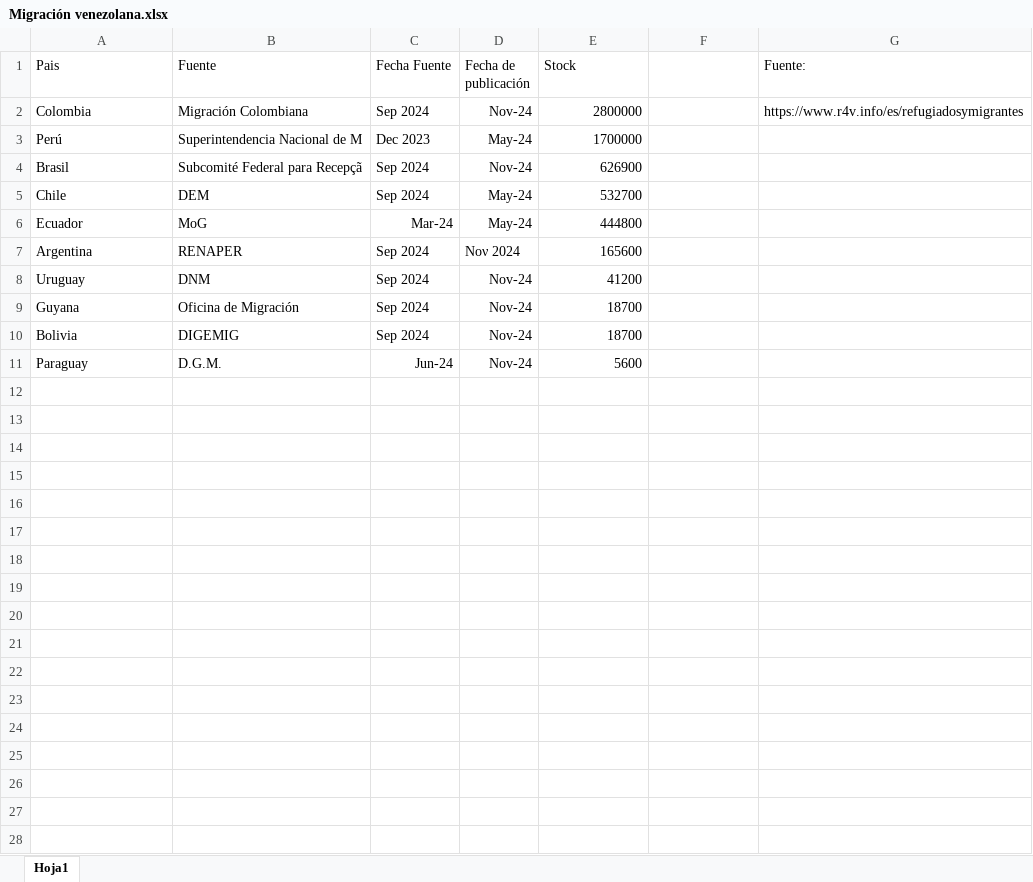
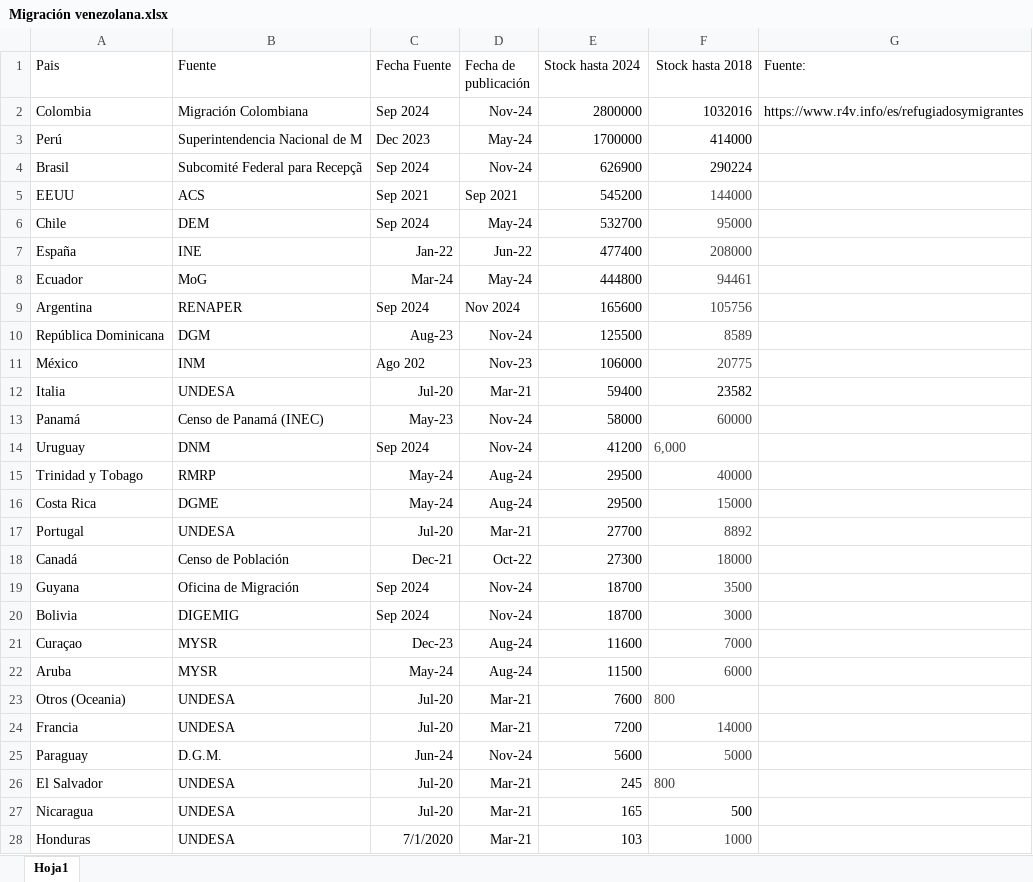
Before and after one commit to DiegoNunezPUCP/MigraVen, an Excel workbook: Migración venezolana.xlsx, sheet Hoja1, drawn as a sheet; values as stored, in another font and other column widths than the file's, no borders; addresses are those after the commit; the diff names each change by its address in the sheet, - before the commit and + after, or states it on an @@ line.

```diff
--- a/Migración venezolana.xlsx (sheet Hoja1)
+++ b/Migración venezolana.xlsx (sheet Hoja1)
-E1: Stock
+E1: Stock hasta 2024
-F1: (empty)
+F1: Stock hasta 2018
-F2 (Stock hasta 2018): (empty)
+F2 (Stock hasta 2018): 1032016
-F3 (Stock hasta 2018): (empty)
+F3 (Stock hasta 2018): 414000
-F4 (Stock hasta 2018): (empty)
+F4 (Stock hasta 2018): 290224
+row 5: EEUU | ACS | Sep 2021 | Sep 2021 | 545200 | 144000
-F6 (Stock hasta 2018): (empty)
+F6 (Stock hasta 2018): 95000
+row 7: España | INE | Jan-22 | Jun-22 | 477400 | 208000
-F8 (Stock hasta 2018): (empty)
+F8 (Stock hasta 2018): 94461
-F9 (Stock hasta 2018): (empty)
+F9 (Stock hasta 2018): 105756
+row 10: República Dominicana | DGM | Aug-23 | Nov-24 | 125500 | 8589
+row 11: México | INM | Ago 202 | Nov-23 | 106000 | 20775
+row 12: Italia | UNDESA | Jul-20 | Mar-21 | 59400 | 23582
+row 13: Panamá | Censo de Panamá (INEC) | May-23 | Nov-24 | 58000 | 60000
-F14 (Stock hasta 2018): (empty)
+F14 (Stock hasta 2018): 6,000
+row 15: Trinidad y Tobago | RMRP | May-24 | Aug-24 | 29500 | 40000
+row 16: Costa Rica | DGME | May-24 | Aug-24 | 29500 | 15000
+row 17: Portugal | UNDESA | Jul-20 | Mar-21 | 27700 | 8892
+row 18: Canadá | Censo de Población | Dec-21 | Oct-22 | 27300 | 18000
-F19 (Stock hasta 2018): (empty)
+F19 (Stock hasta 2018): 3500
-F20 (Stock hasta 2018): (empty)
+F20 (Stock hasta 2018): 3000
+row 21: Curaçao | MYSR | Dec-23 | Aug-24 | 11600 | 7000
+row 22: Aruba | MYSR | May-24 | Aug-24 | 11500 | 6000
+row 23: Otros (Oceania) | UNDESA | Jul-20 | Mar-21 | 7600 | 800
+row 24: Francia | UNDESA | Jul-20 | Mar-21 | 7200 | 14000
-F25 (Stock hasta 2018): (empty)
+F25 (Stock hasta 2018): 5000
+row 26: El Salvador | UNDESA | Jul-20 | Mar-21 | 245 | 800
+row 27: Nicaragua | UNDESA | Jul-20 | Mar-21 | 165 | 500
+row 28: Honduras | UNDESA | 7/1/2020 | Mar-21 | 103 | 1000
```
Also changed, not shown: Ruta migratoria.xlsx, 2 other files.
